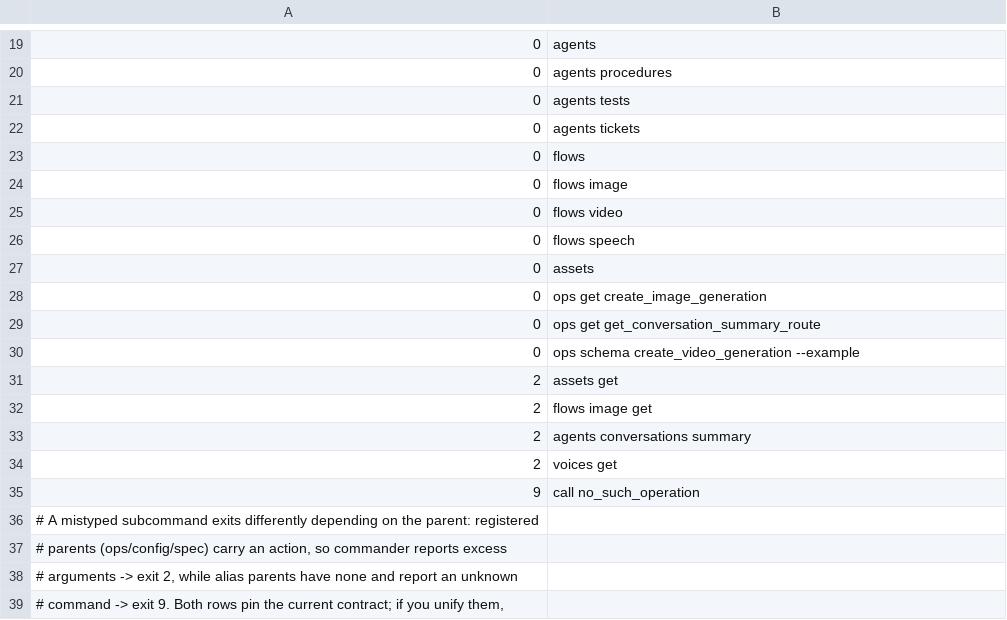
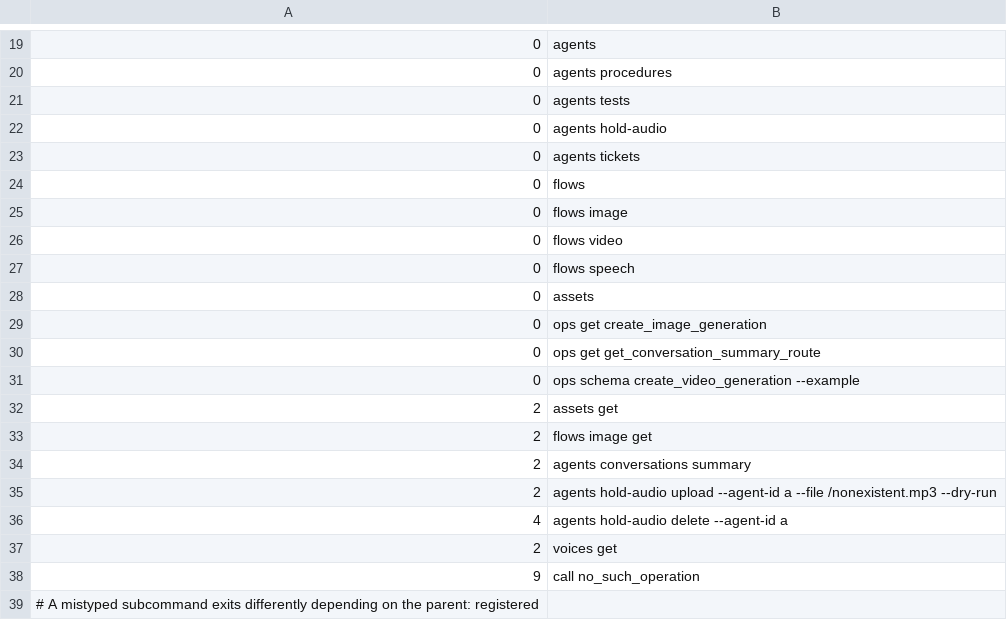
Before and after one commit to treygoff24/elv, a TSV file: scripts/smoke-matrix.tsv, drawn as a sheet; only a part is shown, gaps mark what is left out; the shorter side is filled out with more unchanged rows; the diff names each change by its address in the sheet, - before the commit and + after, or states it on an @@ line.

Commit message:
Add agent alias parity and hold-audio commands
Focused alias coverage passed 22 tests and the offline smoke matrix passed 33 rows. The four-worker gate passed 885 tests before an unrelated STT wait fixture observed one extra poll.

```diff
--- a/scripts/smoke-matrix.tsv
+++ b/scripts/smoke-matrix.tsv
+row 22: 0 | agents hold-audio
+row 35: 2 | agents hold-audio upload --agent-id a --file /nonexistent.mp3 --dry-run
+row 36: 4 | agents hold-audio delete --agent-id a
```
Also changed, not shown: 3 other files.
